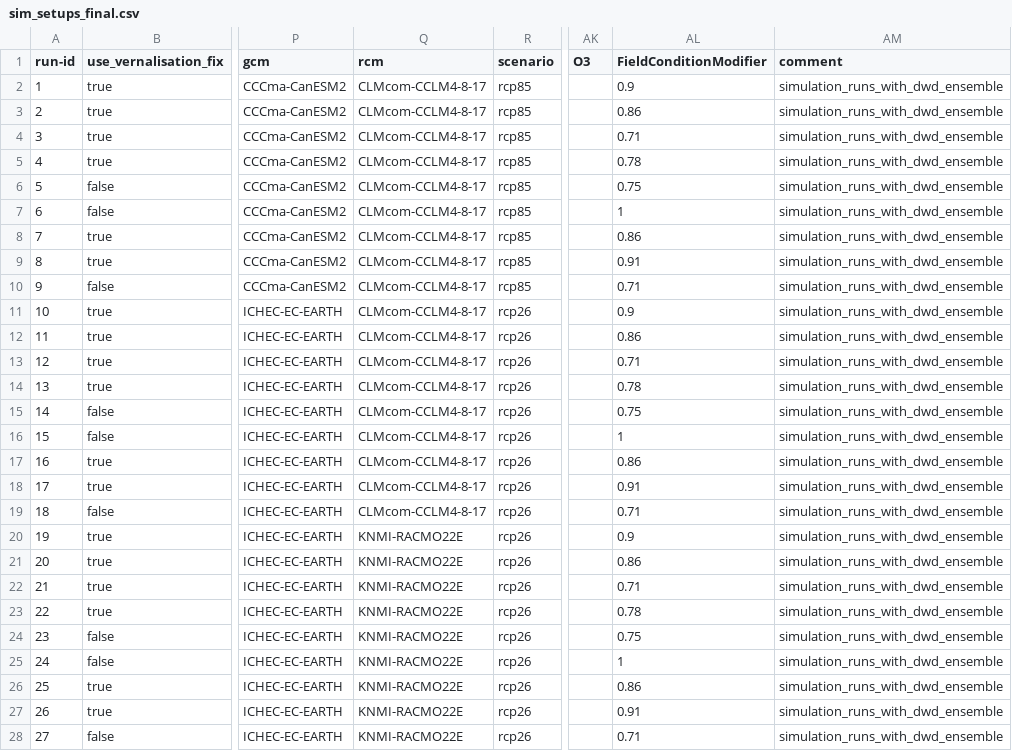
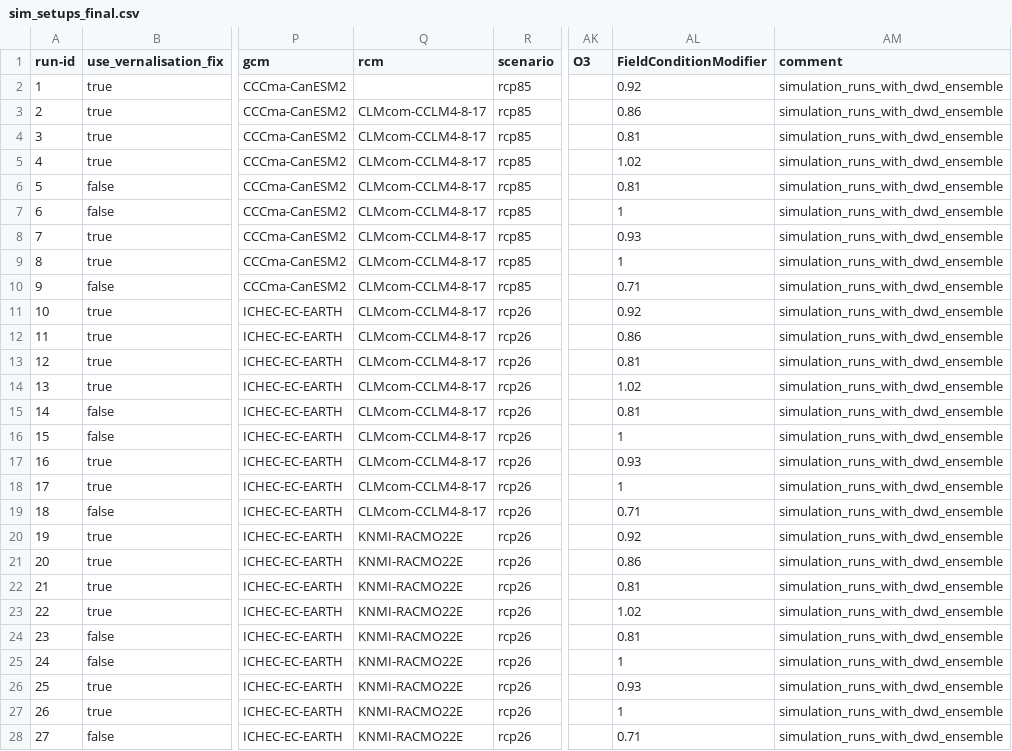
Before and after one commit to zalf-rpm/modoklim, a CSV file: sim_setups_final.csv, drawn as a sheet; only a part is shown, gaps mark what is left out; the diff covers the shown part only; the diff names each change by its address in the sheet, - before the commit and + after, or states it on an @@ line.

Commit message:
Final runs for some crops

```diff
--- a/sim_setups_final.csv
+++ b/sim_setups_final.csv
-Q2 (rcm): CLMcom-CCLM4-8-17
+Q2 (rcm): (empty)
-AL2 (FieldConditionModifier): 0.9
+AL2 (FieldConditionModifier): 0.92
-AL4 (FieldConditionModifier): 0.71
+AL4 (FieldConditionModifier): 0.81
-AL5 (FieldConditionModifier): 0.78
+AL5 (FieldConditionModifier): 1.02
-AL6 (FieldConditionModifier): 0.75
+AL6 (FieldConditionModifier): 0.81
-AL8 (FieldConditionModifier): 0.86
+AL8 (FieldConditionModifier): 0.93
-AL9 (FieldConditionModifier): 0.91
+AL9 (FieldConditionModifier): 1
-AL11 (FieldConditionModifier): 0.9
+AL11 (FieldConditionModifier): 0.92
-AL13 (FieldConditionModifier): 0.71
+AL13 (FieldConditionModifier): 0.81
-AL14 (FieldConditionModifier): 0.78
+AL14 (FieldConditionModifier): 1.02
-AL15 (FieldConditionModifier): 0.75
+AL15 (FieldConditionModifier): 0.81
-AL17 (FieldConditionModifier): 0.86
+AL17 (FieldConditionModifier): 0.93
-AL18 (FieldConditionModifier): 0.91
+AL18 (FieldConditionModifier): 1
-AL20 (FieldConditionModifier): 0.9
+AL20 (FieldConditionModifier): 0.92
-AL22 (FieldConditionModifier): 0.71
+AL22 (FieldConditionModifier): 0.81
-AL23 (FieldConditionModifier): 0.78
+AL23 (FieldConditionModifier): 1.02
-AL24 (FieldConditionModifier): 0.75
+AL24 (FieldConditionModifier): 0.81
-AL26 (FieldConditionModifier): 0.86
+AL26 (FieldConditionModifier): 0.93
-AL27 (FieldConditionModifier): 0.91
+AL27 (FieldConditionModifier): 1
```
Also changed, not shown: 85 edited cells elsewhere in this file, 2 other files.
